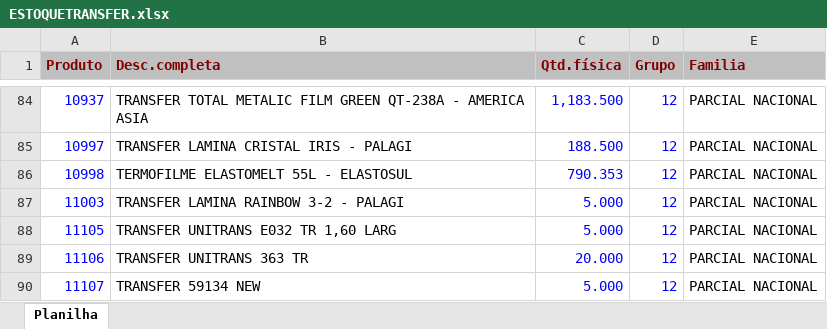
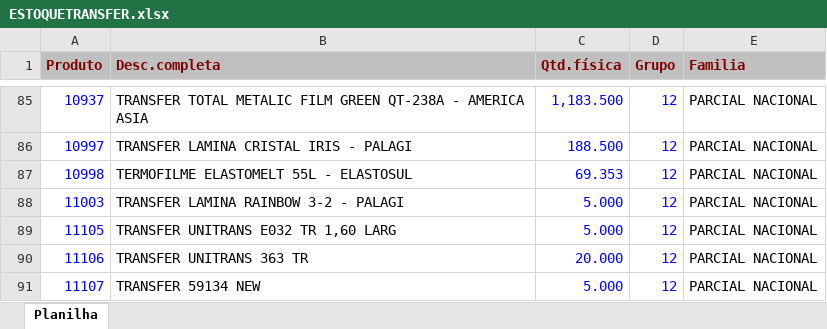
Before and after one commit to afbertuolsmart/TRANSFER-ANALISE, an Excel workbook: data-source/ESTOQUETRANSFER.xlsx, sheet Planilha, drawn as a sheet; only a part is shown, gaps mark what is left out; values as stored, in another font and other column widths than the file's, no borders; addresses are those after the commit; the diff covers the shown part only; the diff names each change by its address in the sheet, - before the commit and + after, or states it on an @@ line.

```diff
--- a/data-source/ESTOQUETRANSFER.xlsx (sheet Planilha)
+++ b/data-source/ESTOQUETRANSFER.xlsx (sheet Planilha)
-C87 (Qtd.física): 790.353
+C87 (Qtd.física): 69.353
```
Also changed, not shown: 1 added row, 1 removed row and 11 edited cells elsewhere in this sheet, data-source/COMPRATRANSFER.xlsx, data-source/CONSUMOTRANSFER.xlsx, 4 other files.
